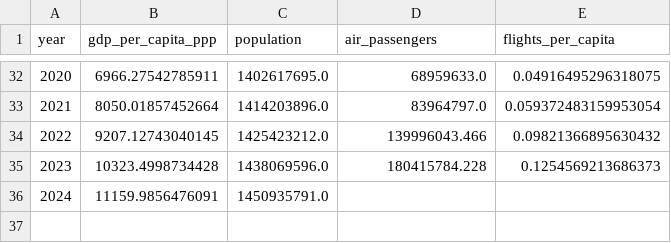
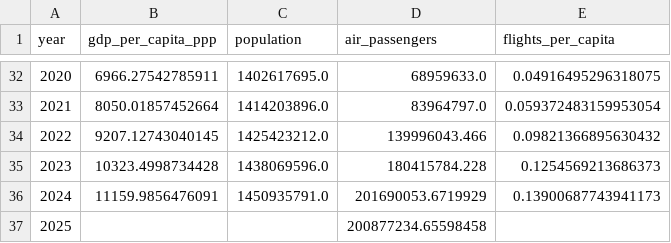
Before and after one commit to mkubicek/india-aviation-stats, a CSV file: data/processed/india_macro.csv, drawn as a sheet; only a part is shown, gaps mark what is left out.

Commit message:
Fill WB air passenger gaps from Vonter carrier data
World Bank IS.AIR.PSGR lags 1-2 years (latest: 2023). Now
compute WB/Vonter-carrier ratio from overlapping years (0.52
median across 9 years) and fill 2024-2025 programmatically.

Projection now starts from 2025 instead of 2023.

```diff
--- a/data/processed/india_macro.csv
+++ b/data/processed/india_macro.csv
@@ -35,2 +35,3 @@ year,gdp_per_capita_ppp,population,air_passengers,flights_per_capita
 2023,10323.4998734428,1438069596.0,180415784.228,0.1254569213686373
-2024,11159.9856476091,1450935791.0,,
+2024,11159.9856476091,1450935791.0,201690053.6719929,0.13900687743941173
+2025,,,200877234.65598458,
```
Also changed, not shown: 7 other files.
